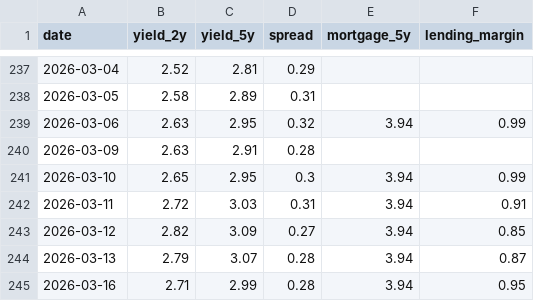
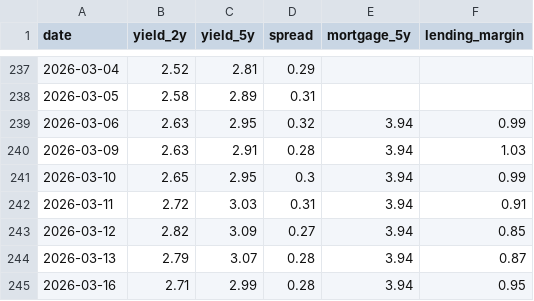
Before and after one commit to rnparker/Gemini-Sandbox, a CSV file: docs/historical_spread.csv, drawn as a sheet; only a part is shown, gaps mark what is left out.

```diff
--- a/docs/historical_spread.csv
+++ b/docs/historical_spread.csv
@@ -239,3 +239,3 @@ date,yield_2y,yield_5y,spread,mortgage_5y,lending_margin
 2026-03-06,2.63,2.95,0.32,3.94,0.99
-2026-03-09,2.63,2.91,0.28,,
+2026-03-09,2.63,2.91,0.28,3.94,1.03
 2026-03-10,2.65,2.95,0.3,3.94,0.99
```
